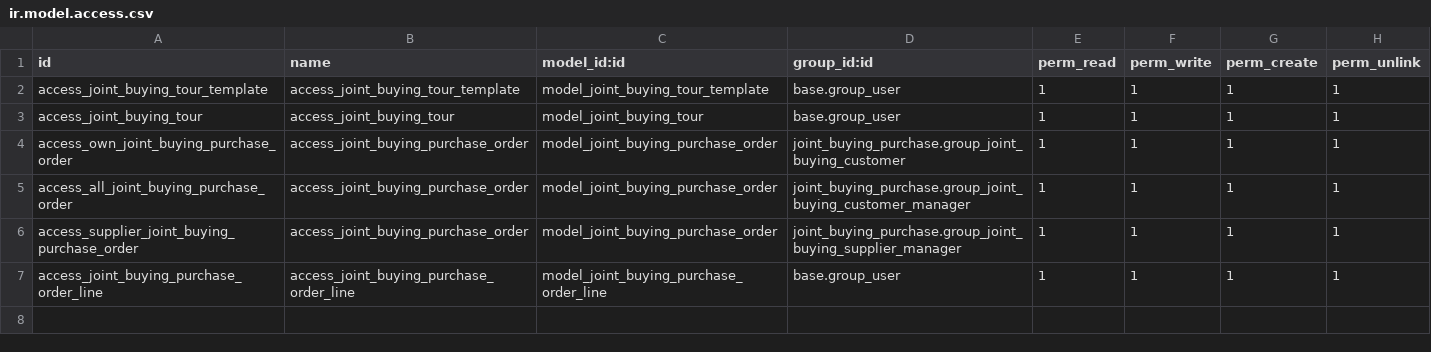
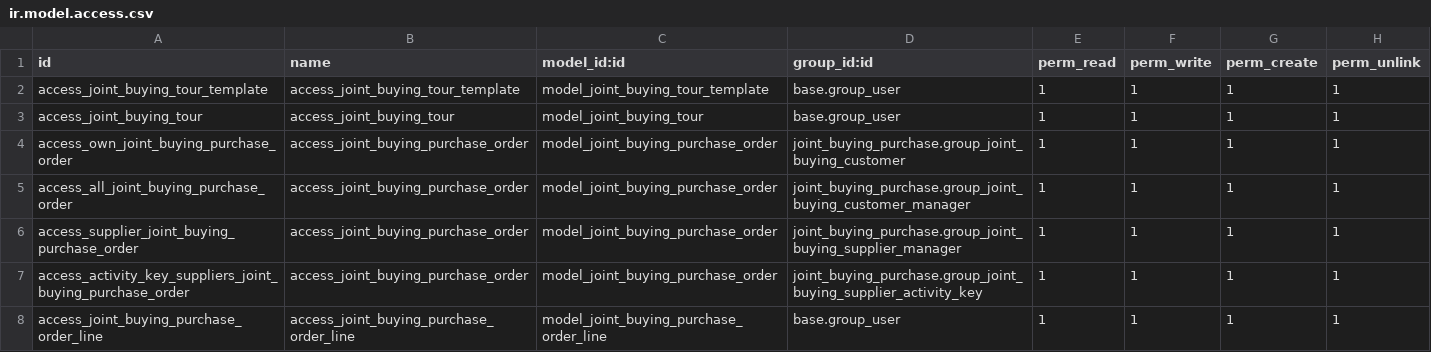
Before and after one commit to grap/odoo-addons-logistics, a CSV file: joint_buying_purchase/security/ir.model.access.csv, drawn as a sheet; the diff names each change by its address in the sheet, - before the commit and + after, or states it on an @@ line.

Commit message:
In this commit there are :
- Change pivot_activity to activity_key
- In Partner detail, supplier_ids field is readonly
- In Partner detail, add a smart button on the product.product link with
  supplier_info
- Add an enter in menu when the partner logged is an activity_key, this
  enter go to a kanban view with the supplier_ids
- For each supplier_ids, there is a button to go to order to manage
- Fix script to generate tour and orders, if supplier hasn't products,
  then he is exclude.

```diff
--- a/joint_buying_purchase/security/ir.model.access.csv
+++ b/joint_buying_purchase/security/ir.model.access.csv
+row 7: access_activity_key_suppliers_joint_buying_purchase_order | access_joint_buying_purchase_order | model_joint_buying_purchase_order | joint_buying_purchase.group_joint_buying_supplier_activity_key | 1 | 1 | 1 | 1
```
Also changed, not shown: 15 other files.
